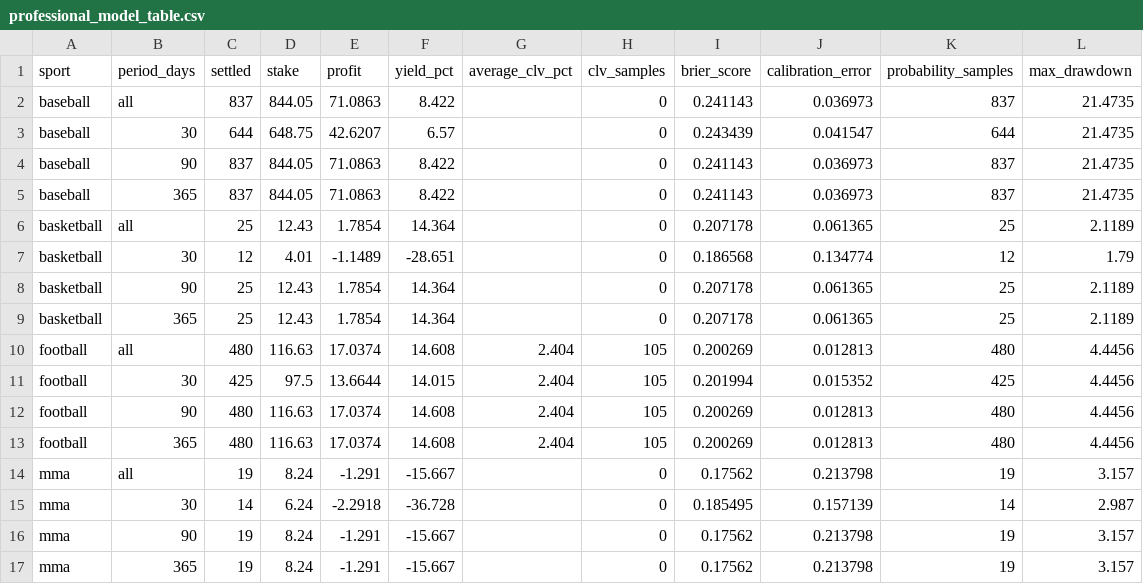
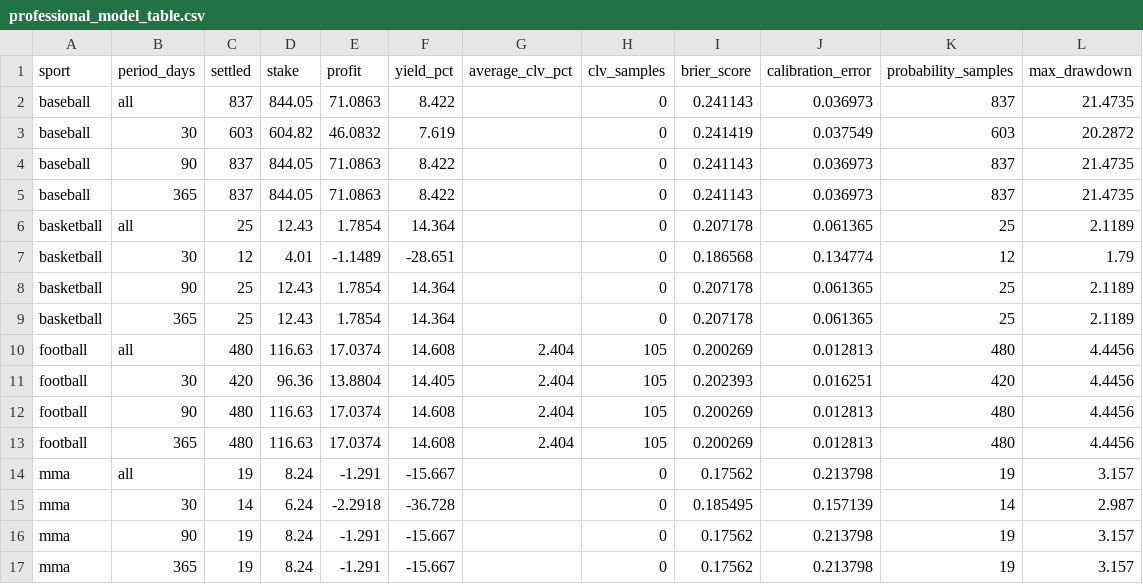
Before and after one commit to marianmatus73-dot/Futbal_dnes, a CSV file: exports/professional_model_table.csv, drawn as a sheet.

```diff
--- a/exports/professional_model_table.csv
+++ b/exports/professional_model_table.csv
@@ -2,3 +2,3 @@ sport,period_days,settled,stake,profit,yield_pct,average_clv_pct,clv_samples,bri
 baseball,all,837,844.05,71.0863,8.422,,0,0.241143,0.036973,837,21.4735
-baseball,30,644,648.75,42.6207,6.57,,0,0.243439,0.041547,644,21.4735
+baseball,30,603,604.82,46.0832,7.619,,0,0.241419,0.037549,603,20.2872
 baseball,90,837,844.05,71.0863,8.422,,0,0.241143,0.036973,837,21.4735
@@ -10,3 +10,3 @@ basketball,365,25,12.43,1.7854,14.364,,0,0.207178,0.061365,25,2.1189
 football,all,480,116.63,17.0374,14.608,2.404,105,0.200269,0.012813,480,4.4456
-football,30,425,97.5,13.6644,14.015,2.404,105,0.201994,0.015352,425,4.4456
+football,30,420,96.36,13.8804,14.405,2.404,105,0.202393,0.016251,420,4.4456
 football,90,480,116.63,17.0374,14.608,2.404,105,0.200269,0.012813,480,4.4456
```
Also changed, not shown: exports/history_football_clv_audit.csv, exports/history_football_league_calibration.csv, 47 other files.
